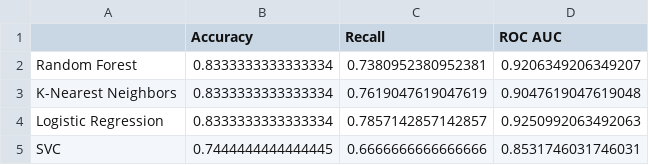
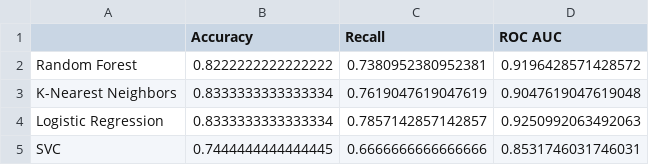
Before and after one commit to PaoloWalsh/medical-diagnosis-aid, a CSV file: models/tuned_model_performance.csv (was src/models/tuned_model_performance.csv), drawn as a sheet.

```diff
--- a/src/models/tuned_model_performance.csv
+++ b/models/tuned_model_performance.csv
@@ -1,3 +1,3 @@
 ,Accuracy,Recall,ROC AUC
-Random Forest,0.8333333333333334,0.7380952380952381,0.9206349206349207
+Random Forest,0.8222222222222222,0.7380952380952381,0.9196428571428572
 K-Nearest Neighbors,0.8333333333333334,0.7619047619047619,0.9047619047619048
```
Also changed, not shown: 12 other files.
